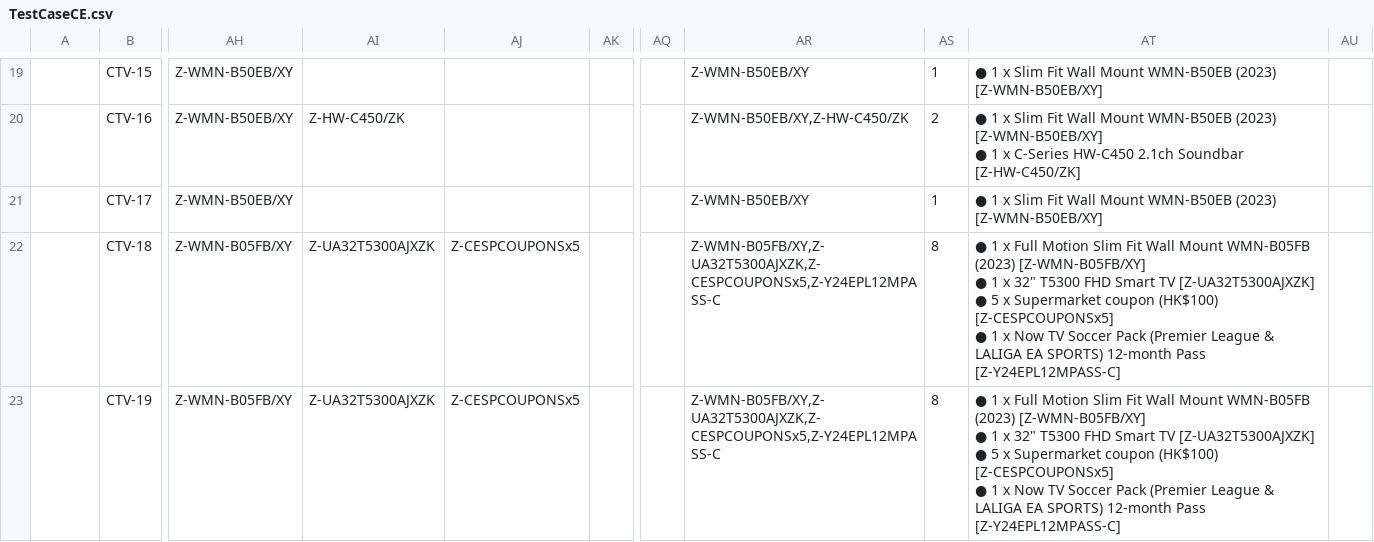
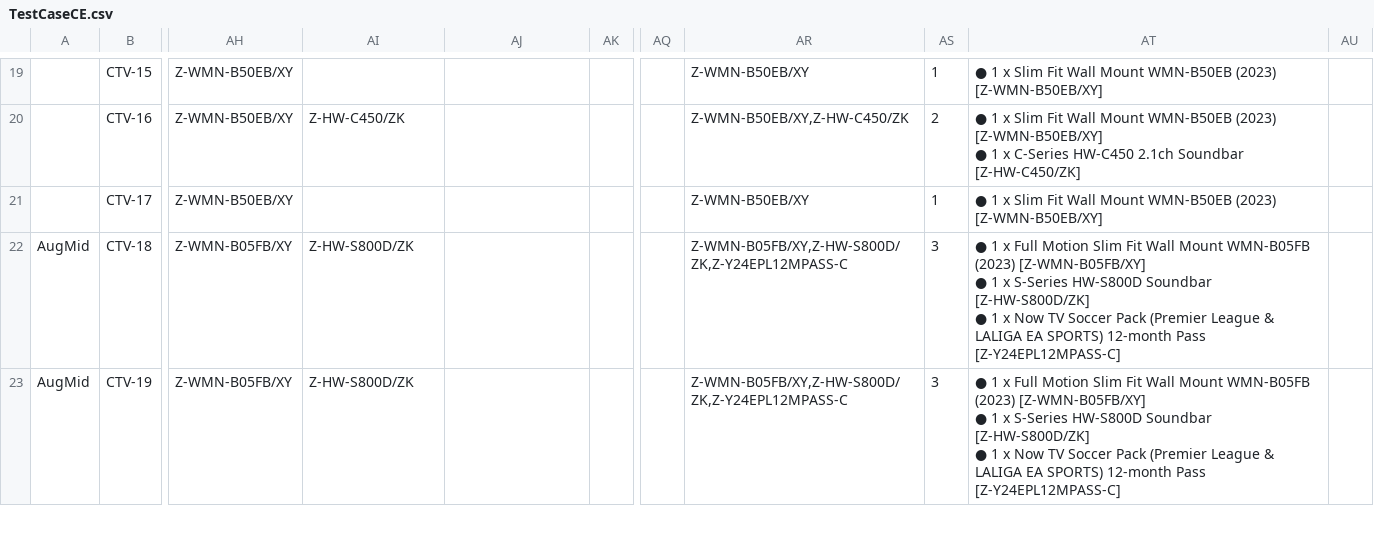
Before and after one commit to raymondwoocheil/CheilSEHKQA, a CSV file: datasources/TestCaseCE.csv, drawn as a sheet; only a part is shown, gaps mark what is left out; ↵ is a line break in a cell; the diff covers the shown part only; the diff names each change by its address in the sheet, - before the commit and + after, or states it on an @@ line.

```diff
--- a/datasources/TestCaseCE.csv
+++ b/datasources/TestCaseCE.csv
-A22:A23: (empty)
+A22:A23: AugMid
-AI22:AI23: Z-UA32T5300AJXZK
+AI22:AI23: Z-HW-S800D/ZK
-AJ22:AJ23: Z-CESPCOUPONSx5
+AJ22:AJ23: (empty)
-AR22:AR23: Z-WMN-B05FB/XY,Z-UA32T5300AJXZK,Z-CESPCOUPONSx5,Z-Y24EPL12MPASS-C
+AR22:AR23: Z-WMN-B05FB/XY,Z-HW-S800D/ZK,Z-Y24EPL12MPASS-C
-AS22:AS23: 8
+AS22:AS23: 3
-AT22:AT23: …1 x 32" T5300 FHD Smart TV [Z-UA32T5300AJXZK] ↵ ● 5 x Supermarket coupon (HK$100) [Z-CESPCOUPONSx5] ↵ ● 1…
+AT22:AT23: …1 x S-Series HW-S800D Soundbar [Z-HW-S800D/ZK] ↵ ● 1…
```
Also changed, not shown: 98 edited cells elsewhere in this file, datasources/TestCaseMX.csv, datasources/TestCaseMXEPP.csv, 1 other file.
